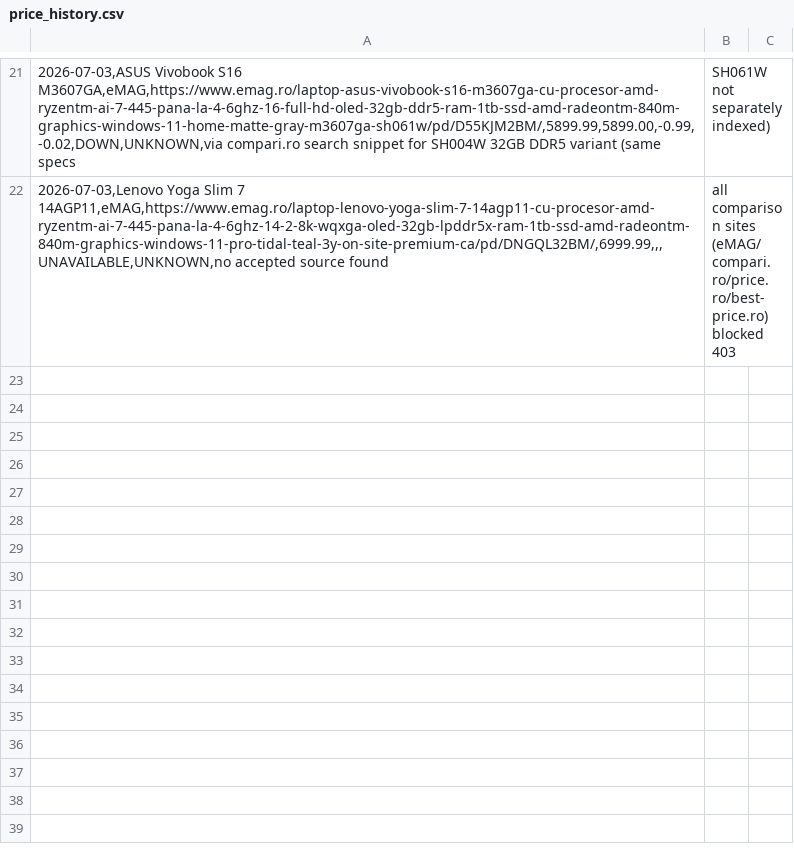
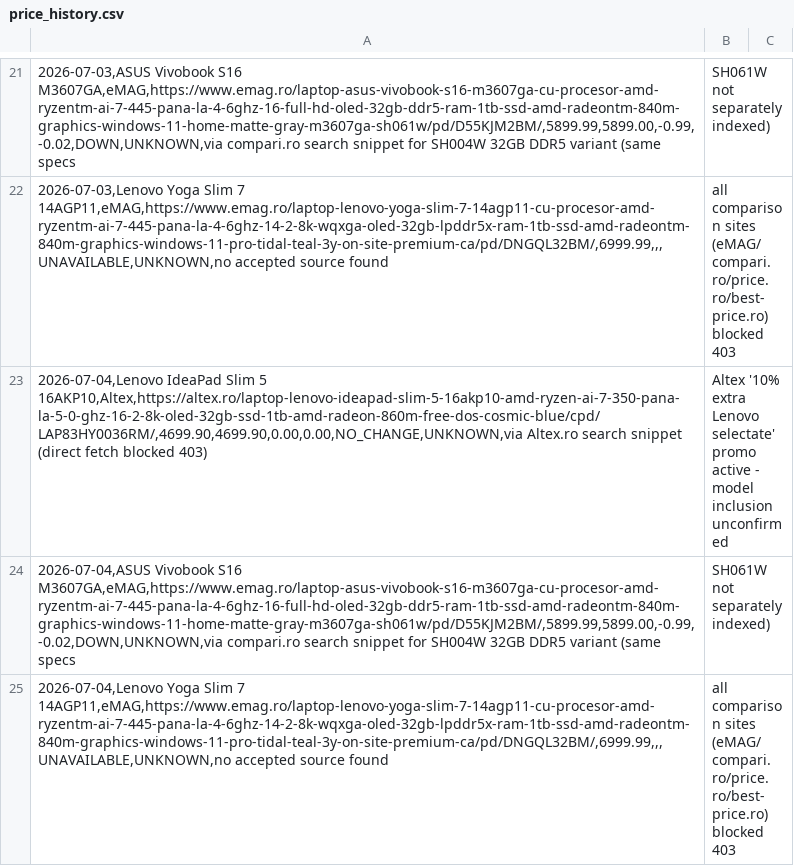
Before and after one commit to anagheioan/laptop-price-monitor, a CSV file: price_history.csv, drawn as a sheet; only a part is shown, gaps mark what is left out; the diff names each change by its address in the sheet, - before the commit and + after, or states it on an @@ line.

Commit message:
Price check 2026-07-04

```diff
--- a/price_history.csv
+++ b/price_history.csv
+row 23: 2026-07-04,Lenovo IdeaPad Slim 5 16AKP10,Altex,https://altex.ro/laptop-lenovo-ideapad-slim-5-16akp10-amd-ryzen-ai-7-350-pana-la-5-0-ghz-16-2-8k-oled-32gb-ssd-1tb-amd-radeon-860m-free-dos-cosmic-blue/cpd/LAP83HY0036RM/,4699.90,4699.90,0.00,0.00,NO_CHANGE,UNKNOWN,via Altex.ro search snippet (direct fetch blocked 403) | Altex '10% extra Lenovo selectate' promo active - model inclusion unconfirmed
+row 24: 2026-07-04,ASUS Vivobook S16 M3607GA,eMAG,https://www.emag.ro/laptop-asus-vivobook-s16-m3607ga-cu-procesor-amd-ryzentm-ai-7-445-pana-la-4-6ghz-16-full-hd-oled-32gb-ddr5-ram-1tb-ssd-amd-radeontm-840m-graphics-windows-11-home-matte-gray-m3607ga-sh061w/pd/D55KJM2BM/,5899.99,5899.00,-0.99,-0.02,DOWN,UNKNOWN,via compari.ro search snippet for SH004W 32GB DDR5 variant (same specs | SH061W not separately indexed)
+row 25: 2026-07-04,Lenovo Yoga Slim 7 14AGP11,eMAG,https://www.emag.ro/laptop-lenovo-yoga-slim-7-14agp11-cu-procesor-amd-ryzentm-ai-7-445-pana-la-4-6ghz-14-2-8k-wqxga-oled-32gb-lpddr5x-ram-1tb-ssd-amd-radeontm-840m-graphics-windows-11-pro-tidal-teal-3y-on-site-premium-ca/pd/DNGQL32BM/,6999.99,,,UNAVAILABLE,UNKNOWN,no accepted source found | all comparison sites (eMAG/compari.ro/price.ro/best-price.ro) blocked 403
```
Also changed, not shown: 1 other file.
